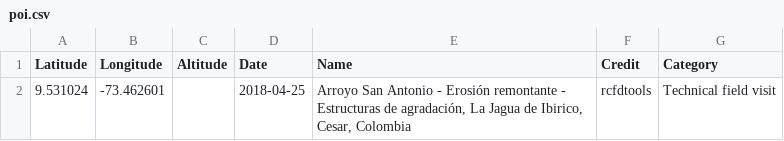
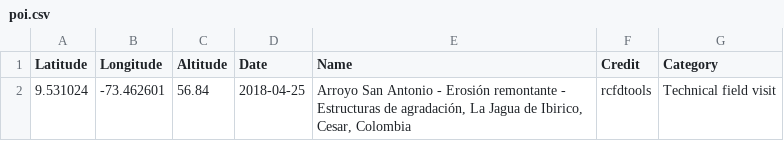
Before and after one commit to rcfdtools/R.GISMobile, a CSV file: .poi/12/poi.csv, drawn as a sheet.

```diff
--- a/.poi/12/poi.csv
+++ b/.poi/12/poi.csv
@@ -1,2 +1,2 @@
 Latitude,Longitude,Altitude,Date,Name,Credit,Category
-9.531024, -73.462601, ,2018-04-25,"Arroyo San Antonio - Erosión remontante - Estructuras de agradación, La Jagua de Ibirico, Cesar, Colombia",rcfdtools,Technical field visit
+9.531024, -73.462601, 56.84,2018-04-25,"Arroyo San Antonio - Erosión remontante - Estructuras de agradación, La Jagua de Ibirico, Cesar, Colombia",rcfdtools,Technical field visit
```
Also changed, not shown: .poi/13/poi.csv, .poi/14/poi.csv, 15 other files.
